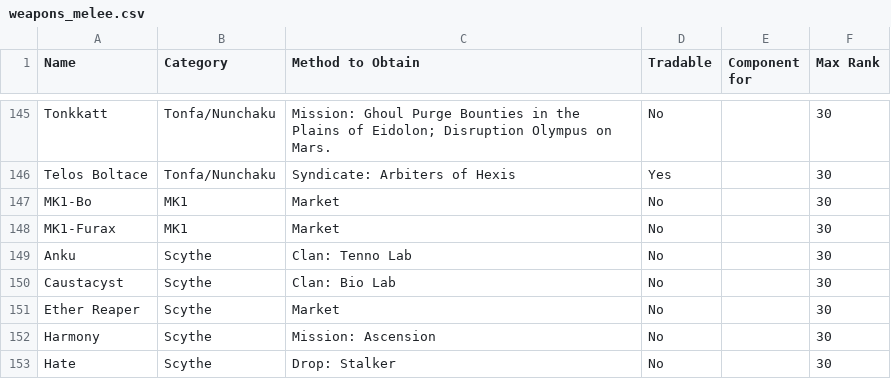
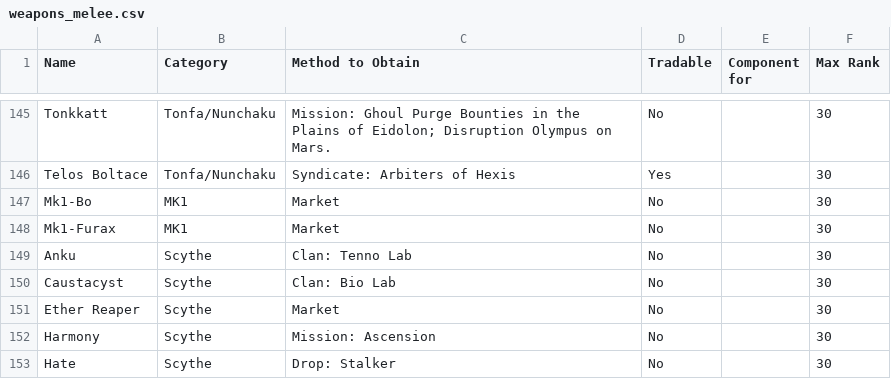
Before and after one commit to cstyrsyn/warframe-mastery-tracker, a CSV file: dev/Source/weapons_melee.csv, drawn as a sheet; only a part is shown, gaps mark what is left out.

```diff
--- a/dev/Source/weapons_melee.csv
+++ b/dev/Source/weapons_melee.csv
@@ -146,4 +146,4 @@ Tonkkatt,Tonfa/Nunchaku,Mission: Ghoul Purge Bounties in the Plains of Eidolon;
 Telos Boltace,Tonfa/Nunchaku,Syndicate: Arbiters of Hexis,Yes,,30
-MK1-Bo,MK1,Market,No,,30
-MK1-Furax,MK1,Market,No,,30
+Mk1-Bo,MK1,Market,No,,30
+Mk1-Furax,MK1,Market,No,,30
 Anku,Scythe,Clan: Tenno Lab,No,,30
```
Also changed, not shown: dev/Source/incarnons.csv, dev/Source/weapons_primary.csv, 10 other files.
